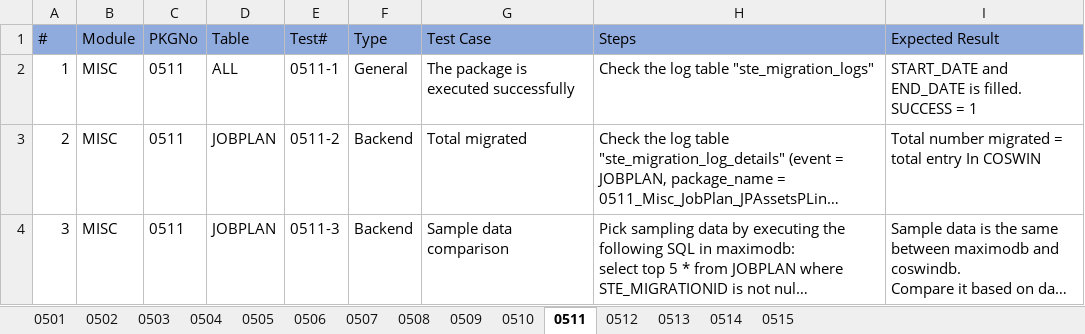
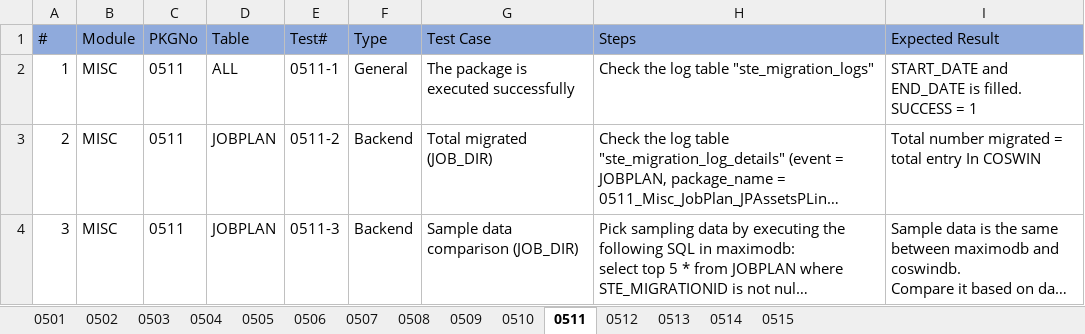
Before and after one commit to wyogap/STE.2022.CoswinMigration, an Excel workbook: Integration Services Project/mapping/testcases-05-misc-v2.xlsx, sheet 0511, drawn as a sheet; only a part is shown; long unchanged cells end in …; values as stored, in another font and other column widths than the file's, no borders; the diff covers the shown part only; the diff names each change by its address in the sheet, - before the commit and + after, or states it on an @@ line.

Commit message:
add Test Case for JobPlan source

```diff
--- a/Integration Services Project/mapping/testcases-05-misc-v2.xlsx (sheet 0511)
+++ b/Integration Services Project/mapping/testcases-05-misc-v2.xlsx (sheet 0511)
-G3 (Test Case): Total migrated
+G3 (Test Case): Total migrated (JOB_DIR)
-G4 (Test Case): Sample data comparison
+G4 (Test Case): Sample data comparison (JOB_DIR)
```
Also changed, not shown: 2 added rows elsewhere in this sheet, formulas that keep their value, 1 other file.
